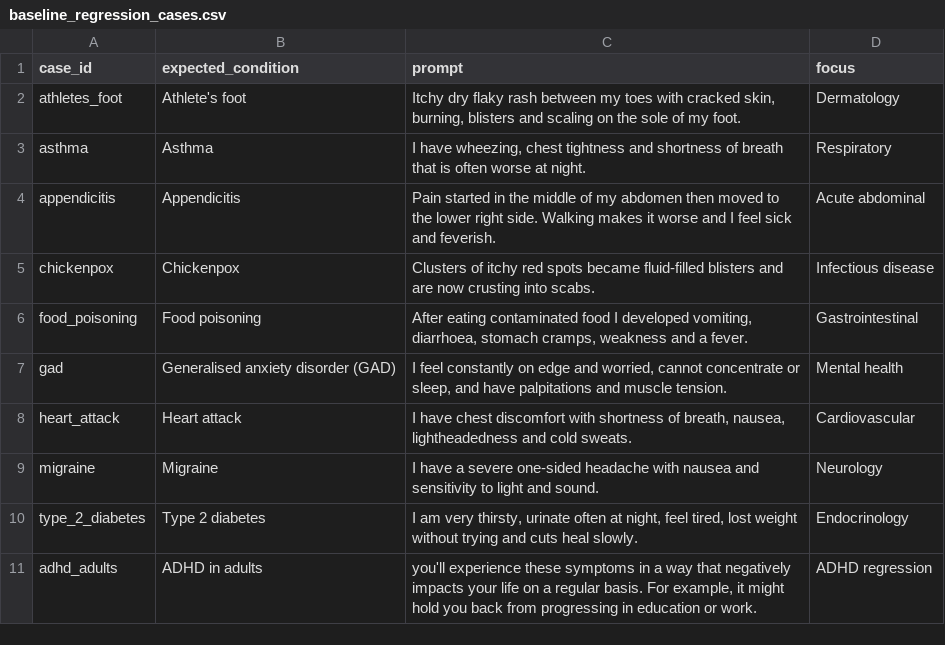
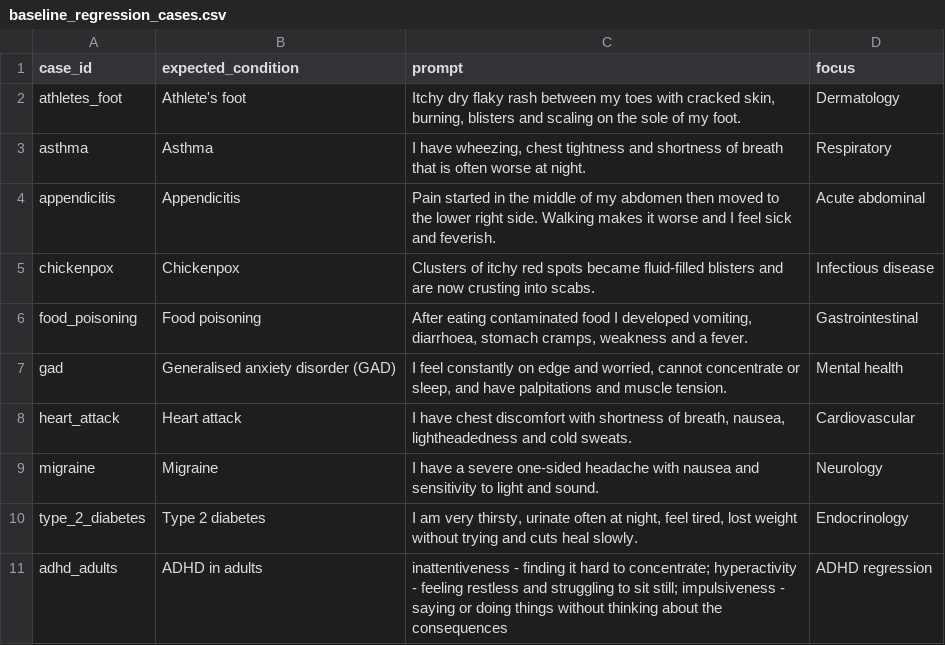
Before and after one commit to MOoWaled/medical-assistant-, a CSV file: evaluation/baseline_regression_cases.csv, drawn as a sheet.

```diff
--- a/evaluation/baseline_regression_cases.csv
+++ b/evaluation/baseline_regression_cases.csv
@@ -10,2 +10,2 @@ migraine,Migraine,"I have a severe one-sided headache with nausea and sensitivit
 type_2_diabetes,Type 2 diabetes,"I am very thirsty, urinate often at night, feel tired, lost weight without trying and cuts heal slowly.",Endocrinology
-adhd_adults,ADHD in adults,"you'll experience these symptoms in a way that negatively impacts your life on a regular basis. For example, it might hold you back from progressing in education or work.",ADHD regression
+adhd_adults,ADHD in adults,"inattentiveness - finding it hard to concentrate; hyperactivity - feeling restless and struggling to sit still; impulsiveness - saying or doing things without thinking about the consequences",ADHD regression
```
Also changed, not shown: 41 other files.
